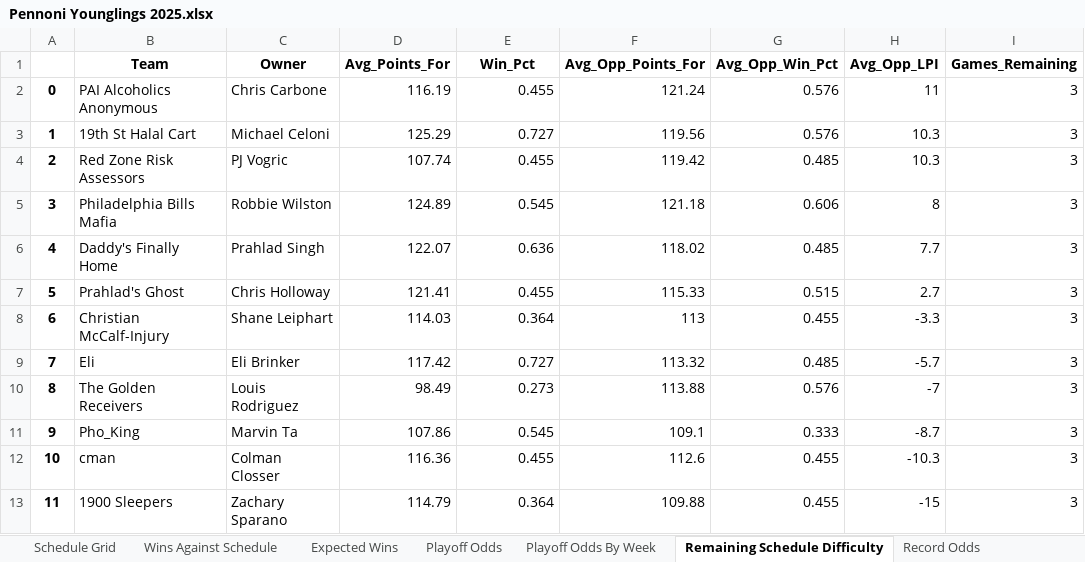
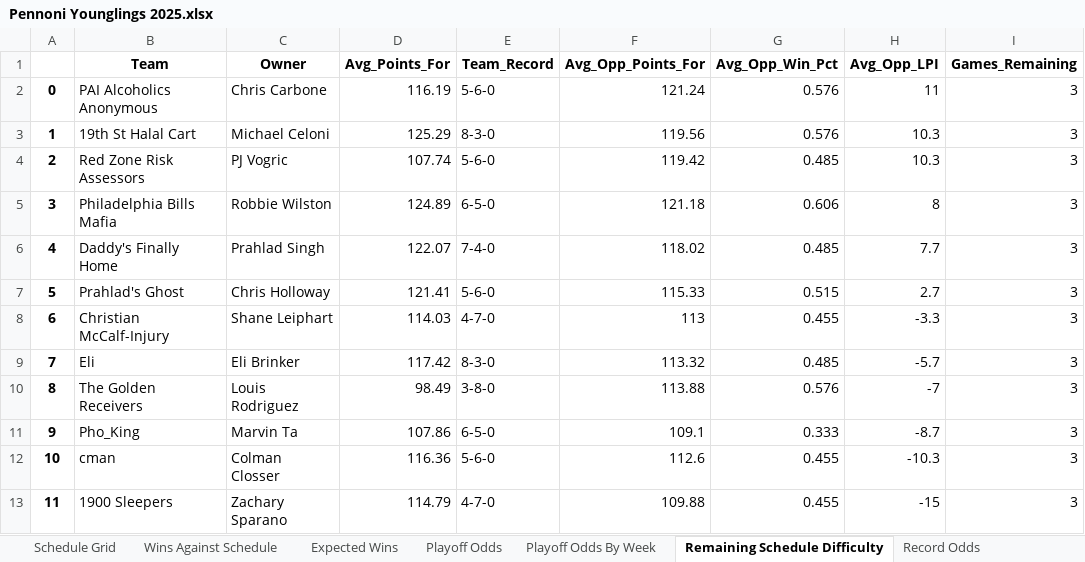
Before and after one commit to LouieR3/FantasyFootballApp, an Excel workbook: leagues/Pennoni Younglings 2025.xlsx, sheet Remaining Schedule Difficulty, drawn as a sheet; values as stored, in another font and other column widths than the file's, no borders; the diff names each change by its address in the sheet, - before the commit and + after, or states it on an @@ line.

```diff
--- a/leagues/Pennoni Younglings 2025.xlsx (sheet Remaining Schedule Difficulty)
+++ b/leagues/Pennoni Younglings 2025.xlsx (sheet Remaining Schedule Difficulty)
-E1: Win_Pct
+E1: Team_Record
-E2 (Team_Record): 0.455
+E2 (Team_Record): 5-6-0
-E3 (Team_Record): 0.727
+E3 (Team_Record): 8-3-0
-E4 (Team_Record): 0.455
+E4 (Team_Record): 5-6-0
-E5 (Team_Record): 0.545
+E5 (Team_Record): 6-5-0
-E6 (Team_Record): 0.636
+E6 (Team_Record): 7-4-0
-E7 (Team_Record): 0.455
+E7 (Team_Record): 5-6-0
-E8 (Team_Record): 0.364
+E8 (Team_Record): 4-7-0
-E9 (Team_Record): 0.727
+E9 (Team_Record): 8-3-0
-E10 (Team_Record): 0.273
+E10 (Team_Record): 3-8-0
-E11 (Team_Record): 0.545
+E11 (Team_Record): 6-5-0
-E12 (Team_Record): 0.455
+E12 (Team_Record): 5-6-0
-E13 (Team_Record): 0.364
+E13 (Team_Record): 4-7-0
```
Also changed, not shown: sheet Playoff Odds By Week, sheet Playoff Odds, sheet Record Odds, leagues/0755 Fantasy Football 2025.xlsx, leagues/Family Fantasy 2025.xlsx, 13 other files.
